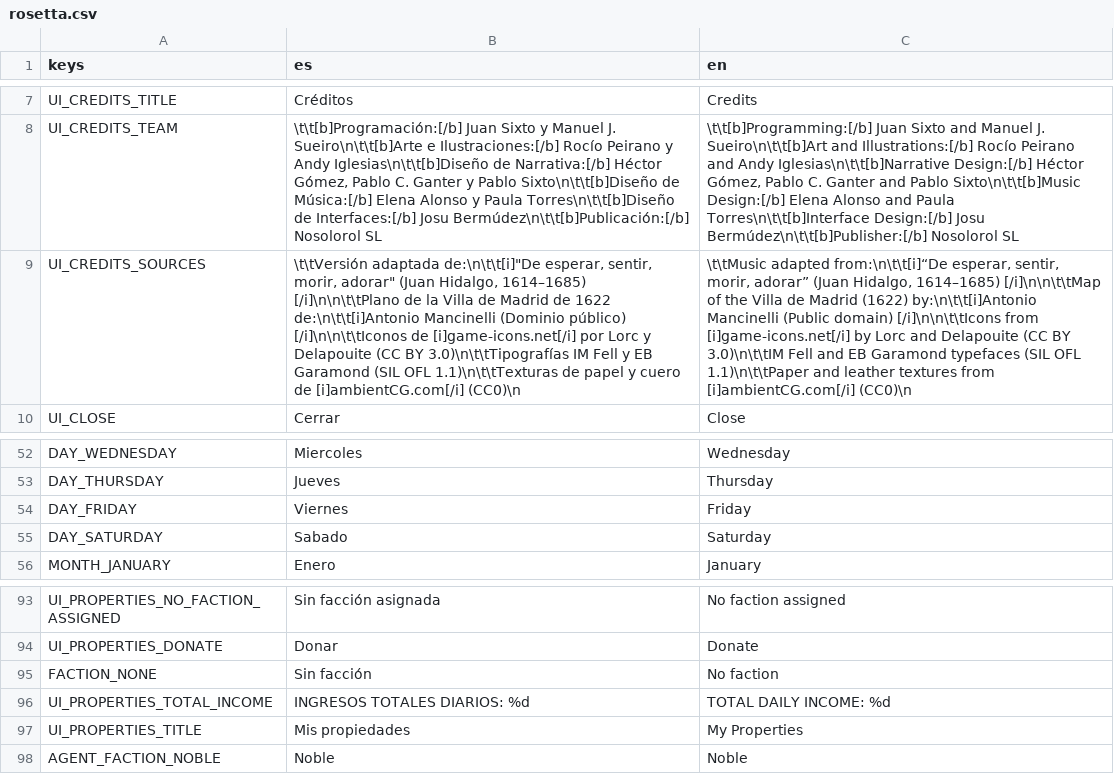
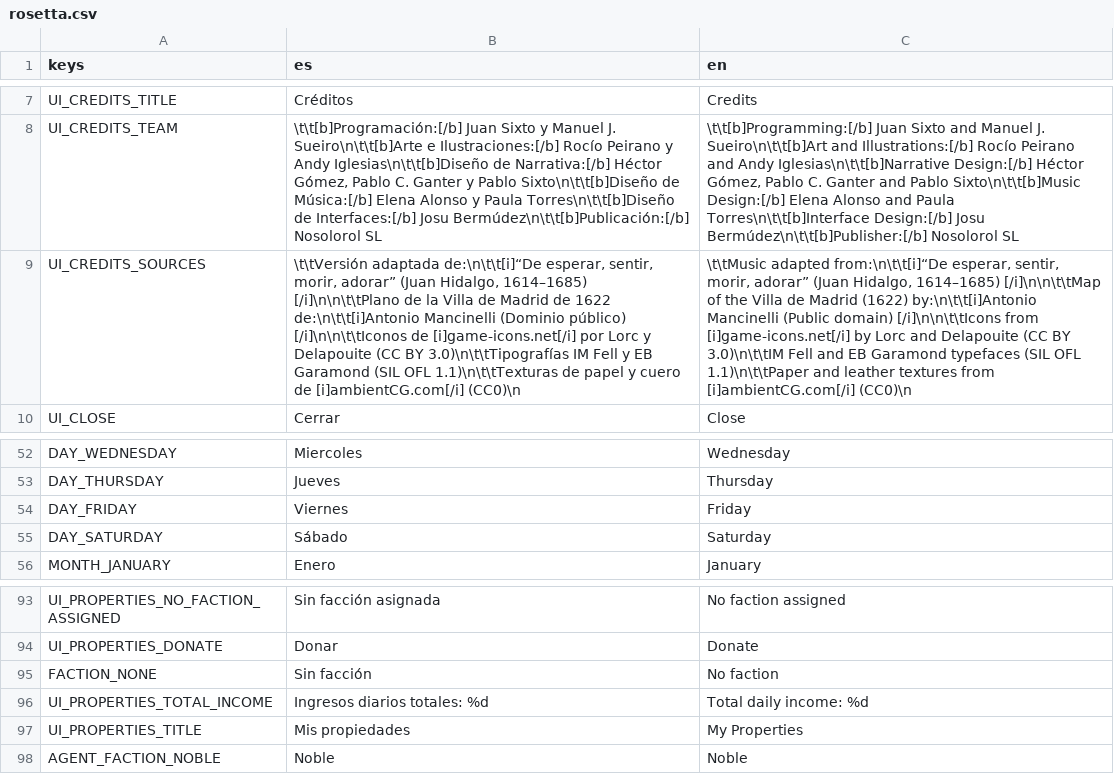
Before and after one commit to josubg/ac, a CSV file: resources/i18n/rosetta.csv, drawn as a sheet; only a part is shown, gaps mark what is left out; the diff covers the shown part only; the diff names each change by its address in the sheet, - before the commit and + after, or states it on an @@ line.

```diff
--- a/resources/i18n/rosetta.csv
+++ b/resources/i18n/rosetta.csv
-B9 (es): \t\tVersión adaptada de:\n\t\t[i]"De esperar, sentir, morir, adorar" (Juan Hidalgo,…
+B9 (es): \t\tVersión adaptada de:\n\t\t[i]“De esperar, sentir, morir, adorar” (Juan Hidalgo,…
-B55 (es): Sabado
+B55 (es): Sábado
-B96 (es): INGRESOS TOTALES DIARIOS: %d
+B96 (es): Ingresos diarios totales: %d
-C96 (en): TOTAL DAILY INCOME: %d
+C96 (en): Total daily income: %d
```
Also changed, not shown: 8 added rows and 17 edited cells elsewhere in this file, 59 other files.
